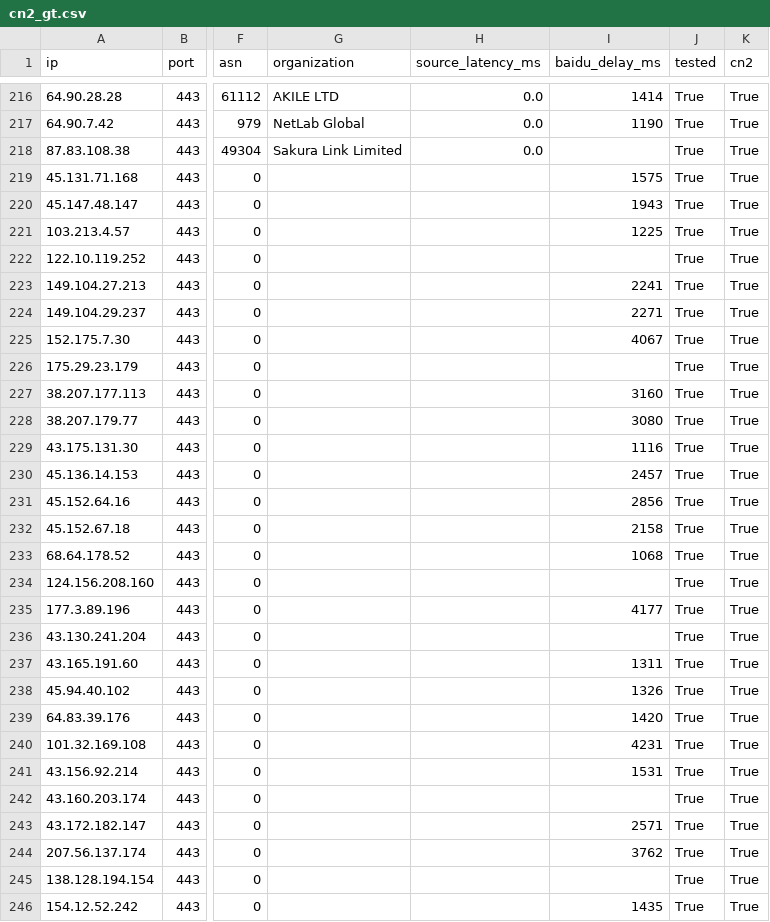
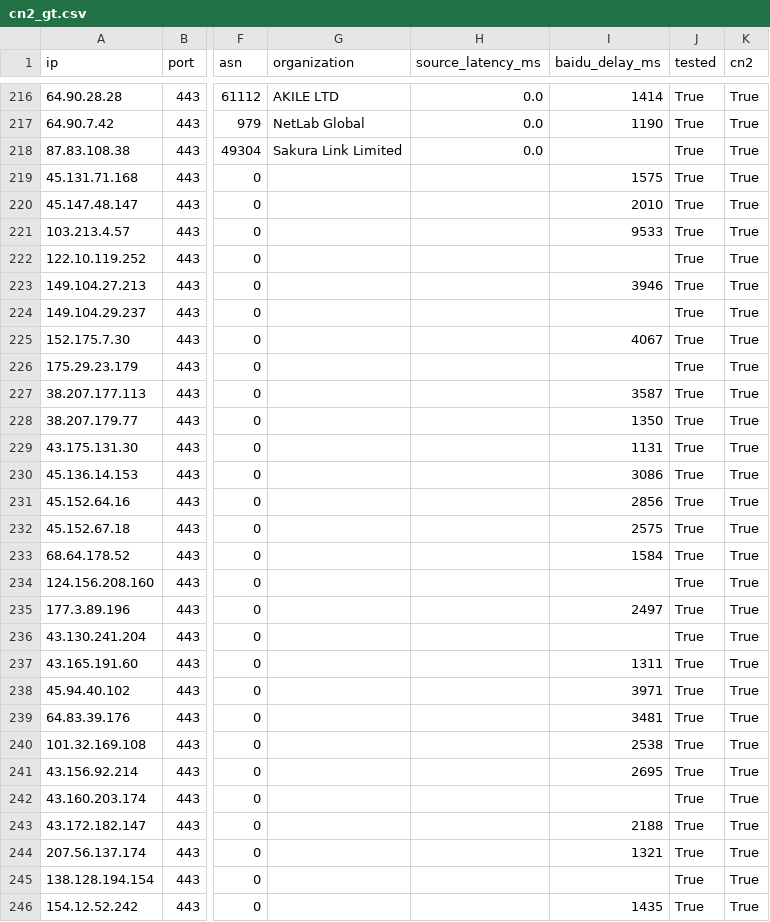
Before and after one commit to zhhshss/aggregator, a CSV file: cn2/cn2_gt.csv, drawn as a sheet; only a part is shown, gaps mark what is left out; the diff covers the shown part only; the diff names each change by its address in the sheet, - before the commit and + after, or states it on an @@ line.

```diff
--- a/cn2/cn2_gt.csv
+++ b/cn2/cn2_gt.csv
-I220 (baidu_delay_ms): 1943
+I220 (baidu_delay_ms): 2010
-I221 (baidu_delay_ms): 1225
+I221 (baidu_delay_ms): 9533
-I223 (baidu_delay_ms): 2241
+I223 (baidu_delay_ms): 3946
-I224 (baidu_delay_ms): 2271
+I224 (baidu_delay_ms): (empty)
-I227 (baidu_delay_ms): 3160
+I227 (baidu_delay_ms): 3587
-I228 (baidu_delay_ms): 3080
+I228 (baidu_delay_ms): 1350
-I229 (baidu_delay_ms): 1116
+I229 (baidu_delay_ms): 1131
-I230 (baidu_delay_ms): 2457
+I230 (baidu_delay_ms): 3086
-I232 (baidu_delay_ms): 2158
+I232 (baidu_delay_ms): 2575
-I233 (baidu_delay_ms): 1068
+I233 (baidu_delay_ms): 1584
-I235 (baidu_delay_ms): 4177
+I235 (baidu_delay_ms): 2497
-I238 (baidu_delay_ms): 1326
+I238 (baidu_delay_ms): 3971
-I239 (baidu_delay_ms): 1420
+I239 (baidu_delay_ms): 3481
-I240 (baidu_delay_ms): 4231
+I240 (baidu_delay_ms): 2538
-I241 (baidu_delay_ms): 1531
+I241 (baidu_delay_ms): 2695
-I243 (baidu_delay_ms): 2571
+I243 (baidu_delay_ms): 2188
-I244 (baidu_delay_ms): 3762
+I244 (baidu_delay_ms): 1321
```
Also changed, not shown: 2 added rows and 42 edited cells elsewhere in this file, cn2/cn2.csv, cn2/other.csv, 5 other files.
